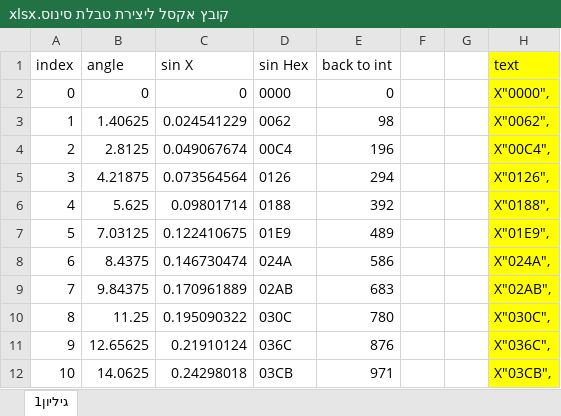
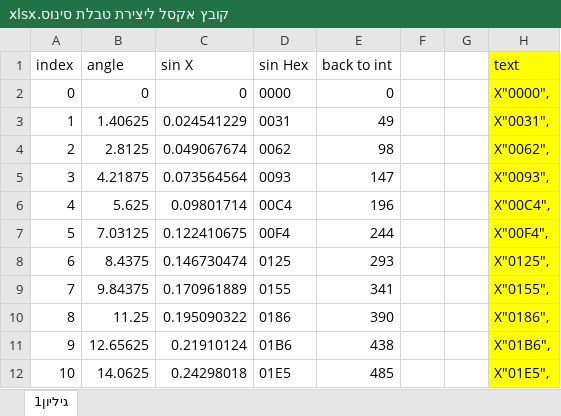
Before and after one commit to barakzan/lab1, an Excel workbook: project/sounds/קובץ אקסל ליצירת טבלת סינוס.xlsx, sheet גיליון1, drawn as a sheet; only a part is shown; values as stored, in another font and other column widths than the file's, no borders; charts and pictures not drawn; the diff covers the shown part only; the diff names each change by its address in the sheet, - before the commit and + after, or states it on an @@ line.

```diff
--- a/project/sounds/קובץ אקסל ליצירת טבלת סינוס.xlsx (sheet גיליון1)
+++ b/project/sounds/קובץ אקסל ליצירת טבלת סינוס.xlsx (sheet גיליון1)
-D3 (sin Hex): 0062
+D3 (sin Hex): 0031
-E3 (back to int): 98
+E3 (back to int): 49
-H3 (text): X"0062",
+H3 (text): X"0031",
-D4 (sin Hex): 00C4
+D4 (sin Hex): 0062
-E4 (back to int): 196
+E4 (back to int): 98
-H4 (text): X"00C4",
+H4 (text): X"0062",
-D5 (sin Hex): 0126
+D5 (sin Hex): 0093
-E5 (back to int): 294
+E5 (back to int): 147
-H5 (text): X"0126",
+H5 (text): X"0093",
-D6 (sin Hex): 0188
+D6 (sin Hex): 00C4
-E6 (back to int): 392
+E6 (back to int): 196
-H6 (text): X"0188",
+H6 (text): X"00C4",
-D7 (sin Hex): 01E9
+D7 (sin Hex): 00F4
-E7 (back to int): 489
+E7 (back to int): 244
-H7 (text): X"01E9",
+H7 (text): X"00F4",
-D8 (sin Hex): 024A
+D8 (sin Hex): 0125
-E8 (back to int): 586
+E8 (back to int): 293
-H8 (text): X"024A",
+H8 (text): X"0125",
-D9 (sin Hex): 02AB
+D9 (sin Hex): 0155
-E9 (back to int): 683
+E9 (back to int): 341
-H9 (text): X"02AB",
+H9 (text): X"0155",
-D10 (sin Hex): 030C
+D10 (sin Hex): 0186
-E10 (back to int): 780
+E10 (back to int): 390
-H10 (text): X"030C",
+H10 (text): X"0186",
-D11 (sin Hex): 036C
+D11 (sin Hex): 01B6
-E11 (back to int): 876
+E11 (back to int): 438
-H11 (text): X"036C",
+H11 (text): X"01B6",
-D12 (sin Hex): 03CB
+D12 (sin Hex): 01E5
-E12 (back to int): 971
+E12 (back to int): 485
-H12 (text): X"03CB",
+H12 (text): X"01E5",
```
Also changed, not shown: 732 edited cells elsewhere in this sheet, formulas that keep their value, charts or pictures, 43 other files.
